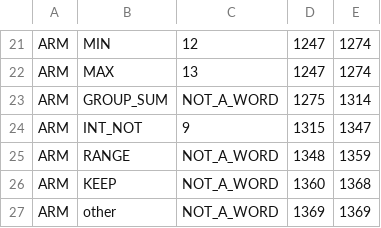
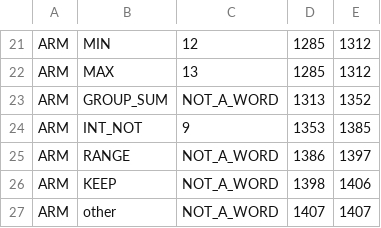
Before and after one commit to AdaWorldAPI/lance-graph, a TSV file: .claude/probes/2026-11-11-cg-beh-2/dispatch.tsv, drawn as a sheet; only a part is shown, gaps mark what is left out; the diff covers the shown part only; the diff names each change by its address in the sheet, - before the commit and + after, or states it on an @@ line.

```diff
--- a/.claude/probes/2026-11-11-cg-beh-2/dispatch.tsv
+++ b/.claude/probes/2026-11-11-cg-beh-2/dispatch.tsv
-D21:D22: 1247
+D21:D22: 1285
-E21:E22: 1274
+E21:E22: 1312
-D23: 1275
+D23: 1313
-E23: 1314
+E23: 1352
-D24: 1315
+D24: 1353
-E24: 1347
+E24: 1385
-D25: 1348
+D25: 1386
-E25: 1359
+E25: 1397
-D26: 1360
+D26: 1398
-E26: 1368
+E26: 1406
-D27: 1369
+D27: 1407
-E27: 1369
+E27: 1407
```
Also changed, not shown: 39 edited cells elsewhere in this file.
